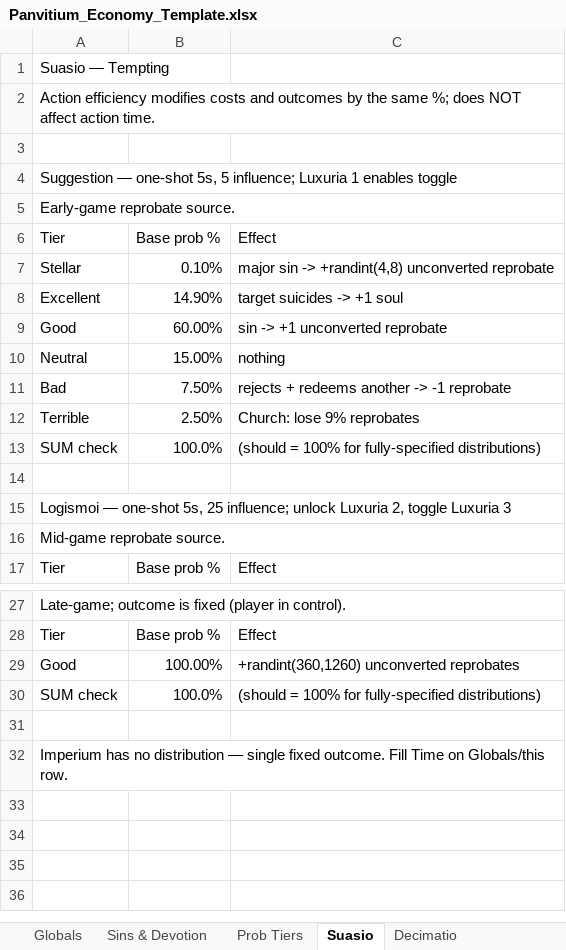
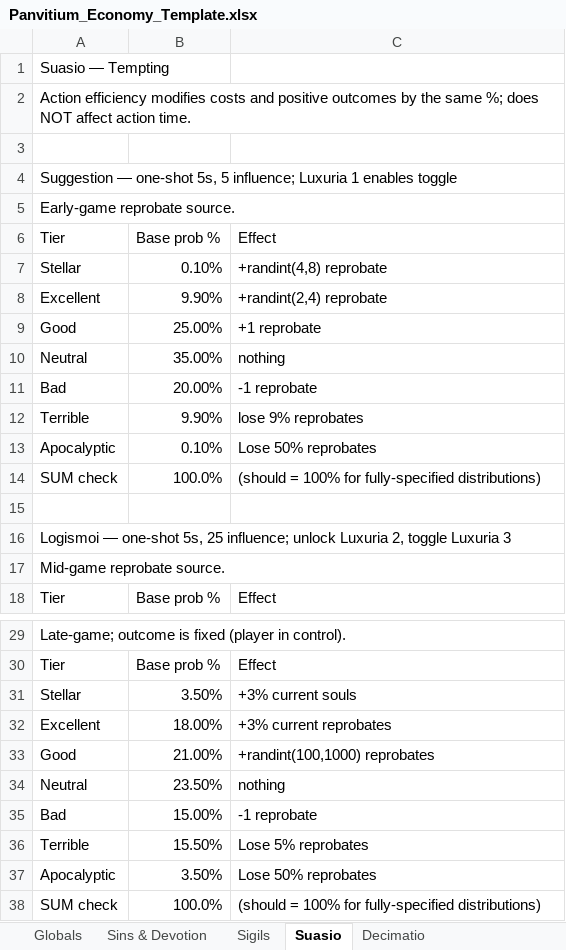
Before and after one commit to PrietoAmigo/panvitium, an Excel workbook: docs/Panvitium_Economy_Template.xlsx, sheet Suasio, drawn as a sheet; only a part is shown, gaps mark what is left out; values as stored, in another font and other column widths than the file's, no cell formats; removed rows and columns are numbered as before the commit, all else as after; the diff covers the shown part only; the diff names each change by its address in the sheet, - before the commit and + after, or states it on an @@ line.

```diff
--- a/docs/Panvitium_Economy_Template.xlsx (sheet Suasio)
+++ b/docs/Panvitium_Economy_Template.xlsx (sheet Suasio)
-A2: …costs and outcomes by…
+A2: …costs and positive outcomes by…
-C7: major sin -> +randint(4,8) unconverted reprobate
+C7: +randint(4,8) reprobate
-B8: 14.90%
+B8: 9.90%
-C8: target suicides -> +1 soul
+C8: +randint(2,4) reprobate
-B9: 60.00%
+B9: 25.00%
-C9: sin -> +1 unconverted reprobate
+C9: +1 reprobate
-B10: 15.00%
+B10: 35.00%
-B11: 7.50%
+B11: 20.00%
-C11: rejects + redeems another -> -1 reprobate
+C11: -1 reprobate
-B12: 2.50%
+B12: 9.90%
-C12: Church: lose 9% reprobates
+C12: lose 9% reprobates
+row 13: Apocalyptic | 0.10% | Lose 50% reprobates
+row 31: Stellar | 3.50% | +3% current souls
+row 32: Excellent | 18.00% | +3% current reprobates
-B33: 100.00%
+B33: 21.00%
-C33: +randint(360,1260) unconverted reprobates
+C33: +randint(100,1000) reprobates
+row 34: Neutral | 23.50% | nothing
+row 35: Bad | 15.00% | -1 reprobate
+row 36: Terrible | 15.50% | Lose 5% reprobates
+row 37: Apocalyptic | 3.50% | Lose 50% reprobates
-row 31: (empty)
-row 32: Imperium has no distribution — single fixed outcome. Fill Time on Globals/this row.
```
Also changed, not shown: 1 added row and 11 edited cells elsewhere in this sheet, sheet Vitium Mercatura, sheet Maleficia, sheet Sigils, sheet Vitium Compositum, sheet Invocatio, sheet Decimatio, 5 more sheets, other sheet tabs, cell formats, formulas that keep their value, charts or pictures, 22 other files.
